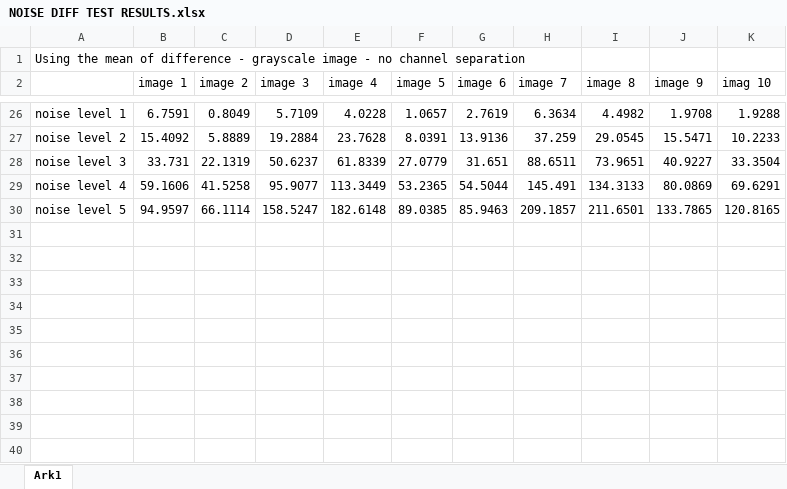
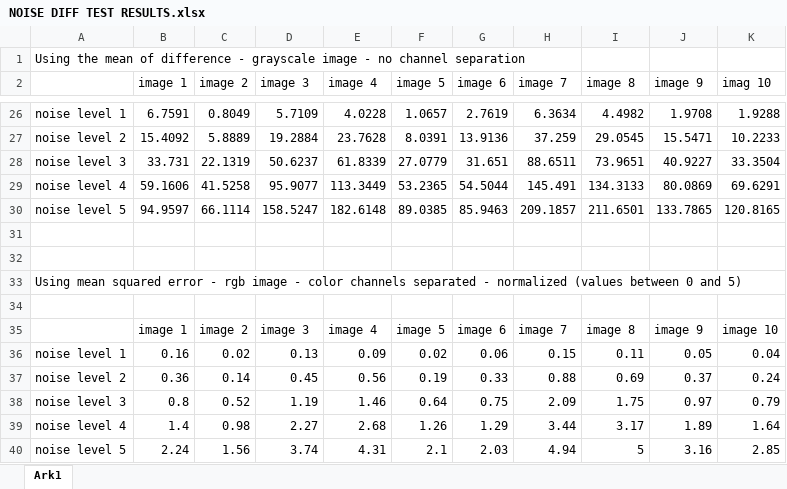
Before and after one commit to Didgy74/computer-vision, an Excel workbook: noise/test results/NOISE DIFF TEST RESULTS.xlsx, sheet Ark1, drawn as a sheet; only a part is shown, gaps mark what is left out; values as stored, in another font and other column widths than the file's, no borders; the diff names each change by its address in the sheet, - before the commit and + after, or states it on an @@ line.

Commit message:
Normalized noise level values for the test set

```diff
--- a/noise/test results/NOISE DIFF TEST RESULTS.xlsx (sheet Ark1)
+++ b/noise/test results/NOISE DIFF TEST RESULTS.xlsx (sheet Ark1)
+row 31: (empty)
+row 32: (empty)
+row 33: Using mean squared error - rgb image - color channels separated - normalized (values between 0 and 5)
+row 34: (empty)
+row 35:  | image 1 | image 2 | image 3 | image 4 | image 5 | image 6 | image 7 | image 8 | image 9 | image 10
+row 36: noise level 1 | 0.16 | 0.02 | 0.13 | 0.09 | 0.02 | 0.06 | 0.15 | 0.11 | 0.05 | 0.04
+row 37: noise level 2 | 0.36 | 0.14 | 0.45 | 0.56 | 0.19 | 0.33 | 0.88 | 0.69 | 0.37 | 0.24
+row 38: noise level 3 | 0.8 | 0.52 | 1.19 | 1.46 | 0.64 | 0.75 | 2.09 | 1.75 | 0.97 | 0.79
+row 39: noise level 4 | 1.4 | 0.98 | 2.27 | 2.68 | 1.26 | 1.29 | 3.44 | 3.17 | 1.89 | 1.64
+row 40: noise level 5 | 2.24 | 1.56 | 3.74 | 4.31 | 2.1 | 2.03 | 4.94 | 5 | 3.16 | 2.85
```
